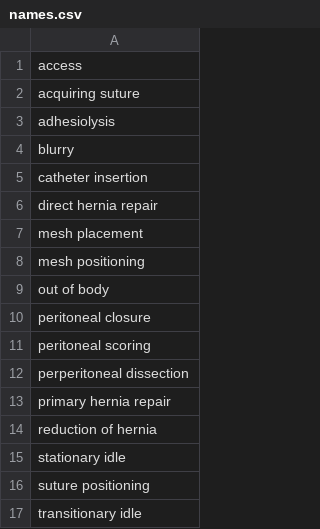
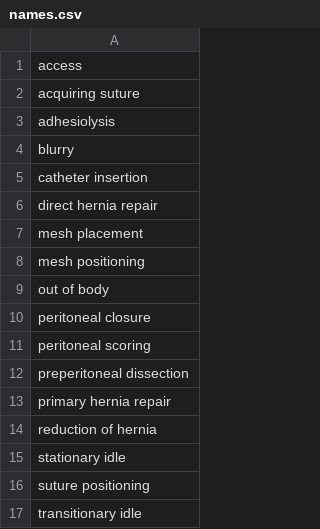
Before and after one commit to harrypotter1501/sv-rcnet, a CSV file: data/labels/names.csv, drawn as a sheet.

```diff
--- a/data/labels/names.csv
+++ b/data/labels/names.csv
@@ -11,3 +11,3 @@ peritoneal closure
 peritoneal scoring
-perperitoneal dissection
+preperitoneal dissection
 primary hernia repair
```
Also changed, not shown: 4 other files.
